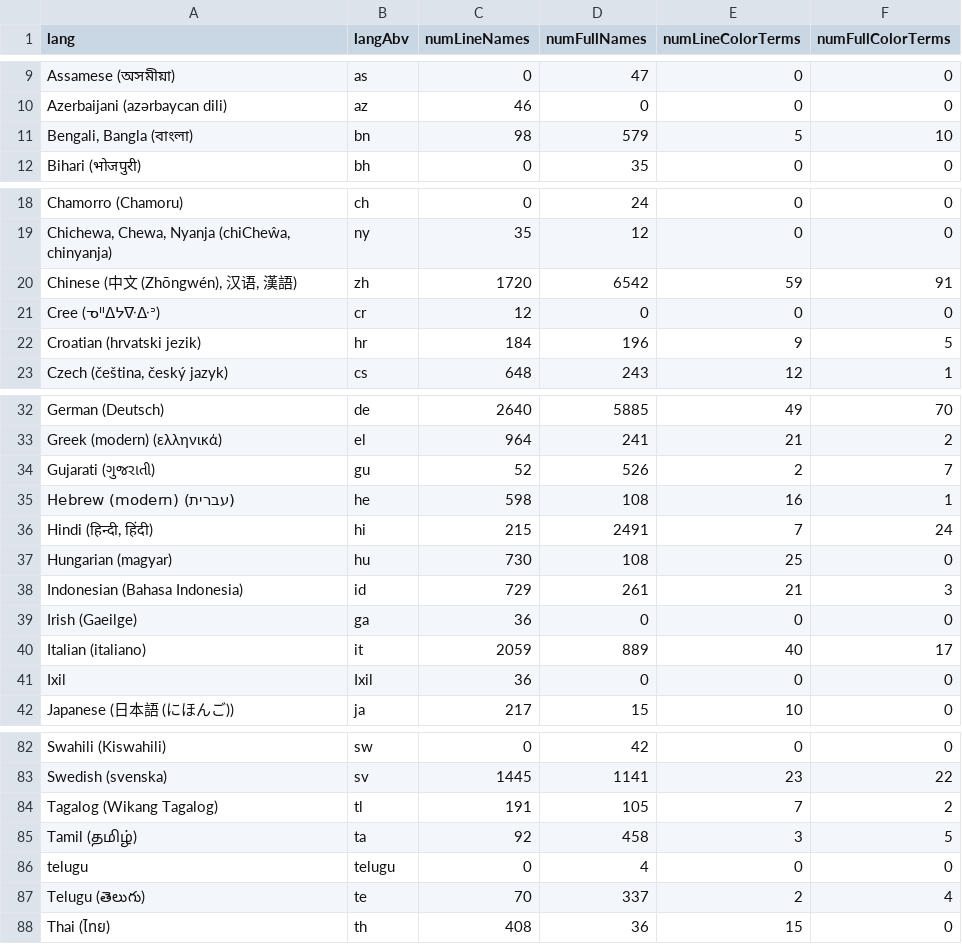
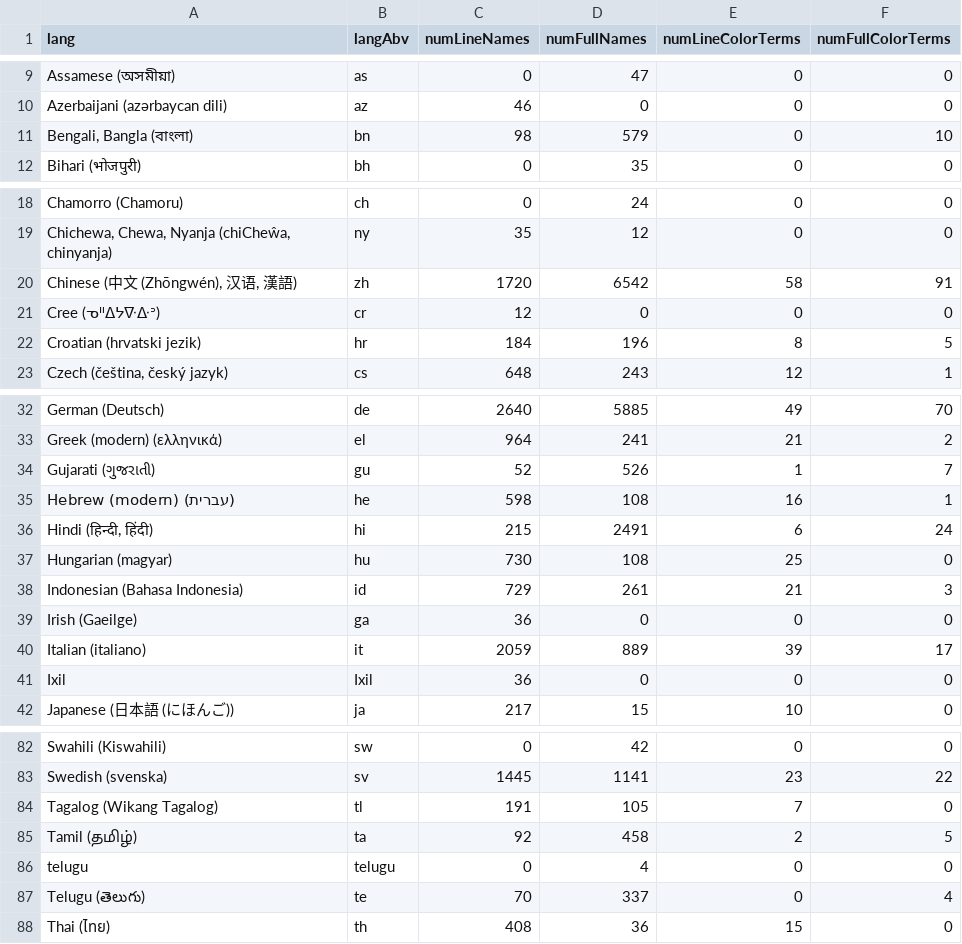
Before and after one commit to uwdata/color-naming-in-different-languages, a CSV file: model/lang_info.csv, drawn as a sheet; only a part is shown, gaps mark what is left out; the diff covers the shown part only.

Commit message:
fix lang_info count of color terms

```diff
--- a/model/lang_info.csv
+++ b/model/lang_info.csv
@@ -10,3 +10,3 @@ Assamese (অসমীয়া),as,0,47,0,0
 Azerbaijani (azərbaycan dili),az,46,0,0,0
-"Bengali, Bangla (বাংলা)",bn,98,579,5,10
+"Bengali, Bangla (বাংলা)",bn,98,579,0,10
 Bihari (भोजपुरी),bh,0,35,0,0
@@ -19,5 +19,5 @@ Chamorro (Chamoru),ch,0,24,0,0
 "Chichewa, Chewa, Nyanja (chiCheŵa, chinyanja)",ny,35,12,0,0
-"Chinese (中文 (Zhōngwén), 汉语, 漢語)",zh,1720,6542,59,91
+"Chinese (中文 (Zhōngwén), 汉语, 漢語)",zh,1720,6542,58,91
 Cree (ᓀᐦᐃᔭᐍᐏᐣ),cr,12,0,0,0
-Croatian (hrvatski jezik),hr,184,196,9,5
+Croatian (hrvatski jezik),hr,184,196,8,5
 "Czech (čeština, český jazyk)",cs,648,243,12,1
@@ -33,5 +33,5 @@ German (Deutsch),de,2640,5885,49,70
 Greek (modern) (ελληνικά),el,964,241,21,2
-Gujarati (ગુજરાતી),gu,52,526,2,7
+Gujarati (ગુજરાતી),gu,52,526,1,7
 Hebrew (modern) (עברית),he,598,108,16,1
-"Hindi (हिन्दी, हिंदी)",hi,215,2491,7,24
+"Hindi (हिन्दी, हिंदी)",hi,215,2491,6,24
 Hungarian (magyar),hu,730,108,25,0
@@ -39,3 +39,3 @@ Indonesian (Bahasa Indonesia),id,729,261,21,3
 Irish (Gaeilge),ga,36,0,0,0
-Italian (italiano),it,2059,889,40,17
+Italian (italiano),it,2059,889,39,17
 Ixil,Ixil,36,0,0,0
@@ -83,6 +83,6 @@ Swahili (Kiswahili),sw,0,42,0,0
 Swedish (svenska),sv,1445,1141,23,22
-Tagalog (Wikang Tagalog),tl,191,105,7,2
-Tamil (தமிழ்),ta,92,458,3,5
+Tagalog (Wikang Tagalog),tl,191,105,7,0
+Tamil (தமிழ்),ta,92,458,2,5
 telugu,telugu,0,4,0,0
-Telugu (తెలుగు),te,70,337,2,4
+Telugu (తెలుగు),te,70,337,0,4
 Thai (ไทย),th,408,36,15,0
```
Also changed, not shown: 1 edited cell elsewhere in this file, 1 other file.
